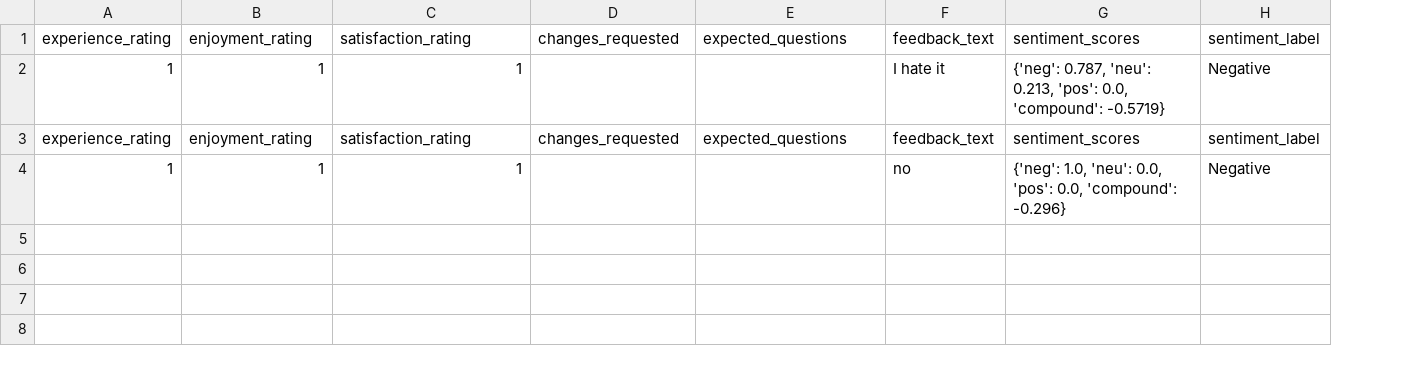
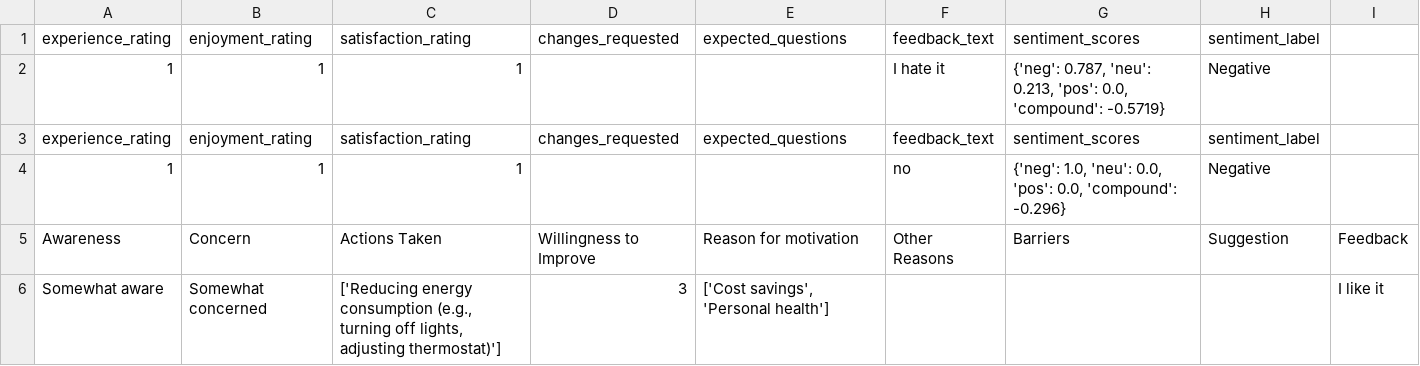
Before and after one commit to AayeshaNakarmi/Team-Squidward-, a CSV file: feedback_data.csv, drawn as a sheet; the diff names each change by its address in the sheet, - before the commit and + after, or states it on an @@ line.

```diff
--- a/feedback_data.csv
+++ b/feedback_data.csv
+column I, empty
+row 5: Awareness | Concern | Actions Taken | Willingness to Improve | Reason for motivation | Other Reasons | Barriers | Suggestion | Feedback
+row 6: Somewhat aware | Somewhat concerned | ['Reducing energy consumption (e.g., turning off lights, adjusting thermostat)'] | 3 | ['Cost savings', 'Personal health'] |  |  |  | I like it
```
Also changed, not shown: user_responses.csv, 2 other files.
